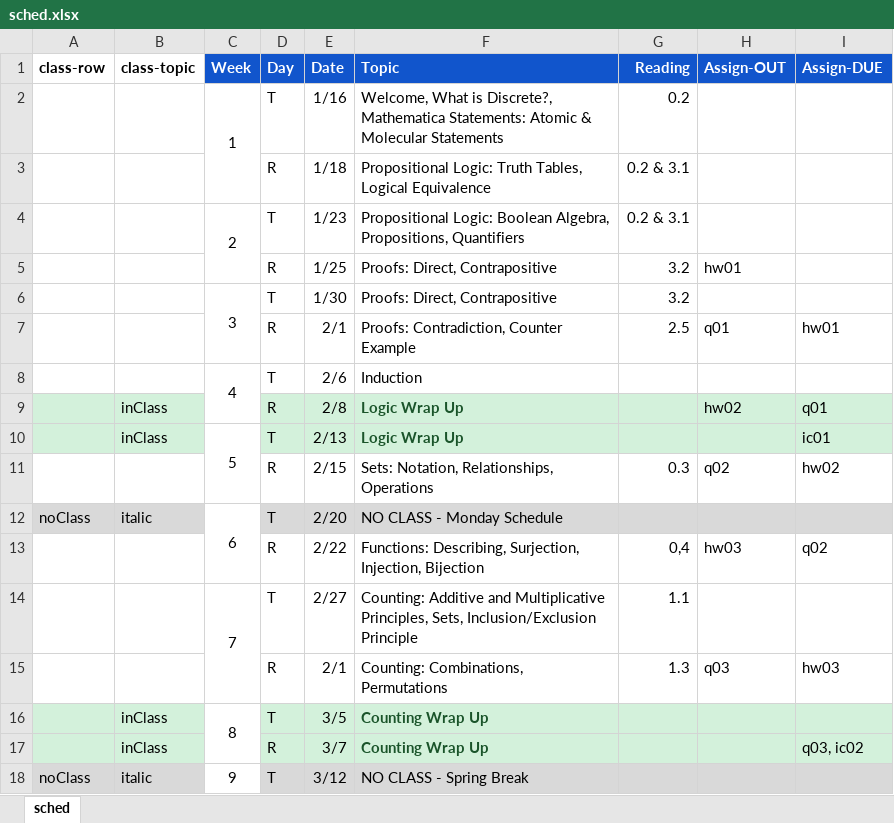
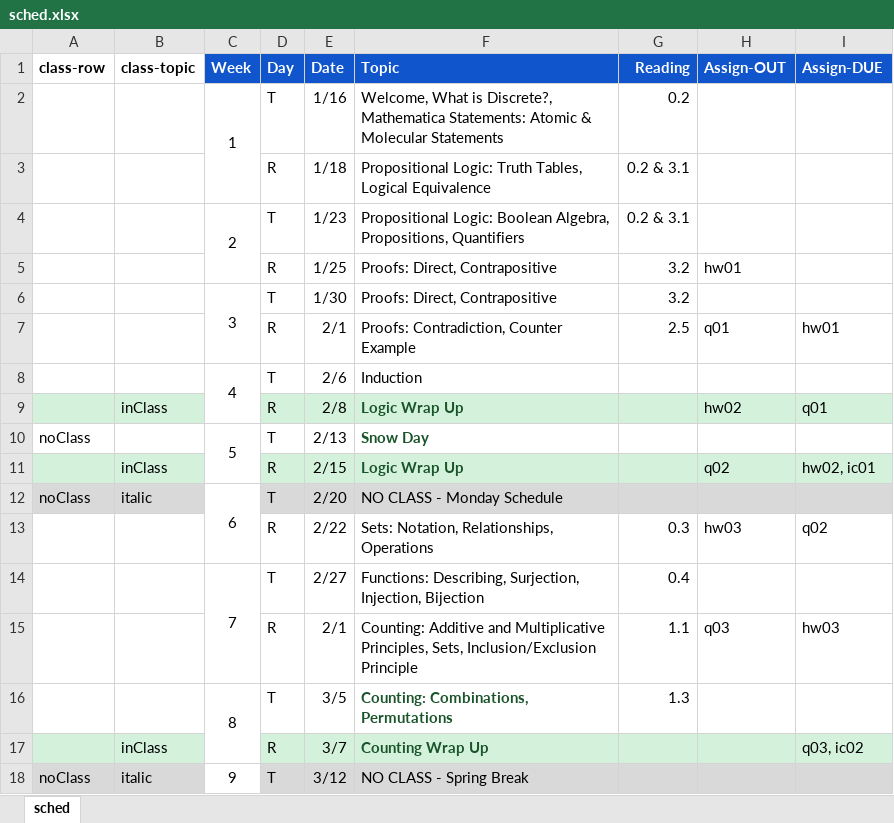
Before and after one commit to amosca01/MATH220-S24, an Excel workbook: assets/sched.xlsx, sheet sched, drawn as a sheet; only a part is shown; values as stored, in another font and other column widths than the file's, no borders; removed rows and columns are numbered as before the commit, all else as after; the diff names each change by its address in the sheet, - before the commit and + after, or states it on an @@ line.

Commit message:
new sched

```diff
--- a/assets/sched.xlsx (sheet sched)
+++ b/assets/sched.xlsx (sheet sched)
-row 10:  | inClass | 5 | T | 2/13 | Logic Wrap Up |  |  | ic01
-row 11:  |  |  | R | 2/15 | Sets: Notation, Relationships, Operations | 0.3 | q02 | hw02
+row 10: noClass |  | 5 | T | 2/13 | Snow Day
+row 11:  | inClass |  | R | 2/15 | Logic Wrap Up |  | q02 | hw02, ic01
-F13 (Topic): Functions: Describing, Surjection, Injection, Bijection
+F13 (Topic): Sets: Notation, Relationships, Operations
-G13 (Reading): 0,4
+G13 (Reading): 0.3
-F14 (Topic): Counting: Additive and Multiplicative Principles, Sets, Inclusion/Exclusion Principle
+F14 (Topic): Functions: Describing, Surjection, Injection, Bijection
-G14 (Reading): 1.1
+G14 (Reading): 0.4
-F15 (Topic): Counting: Combinations, Permutations
+F15 (Topic): Counting: Additive and Multiplicative Principles, Sets, Inclusion/Exclusion Principle
-G15 (Reading): 1.3
+G15 (Reading): 1.1
-A16:B16 fill: #D3F1DB
+A16:B16 fill: none
-B16 (class-topic): inClass
+B16 (class-topic): (empty)
-D16:I16 fill: #D3F1DB
+D16:I16 fill: none
-F16 (Topic): Counting Wrap Up
+F16 (Topic): Counting: Combinations, Permutations
-G16 (Reading): (empty)
+G16 (Reading): 1.3
```
Also changed, not shown: assets/emails.xlsx, 5 other files.
